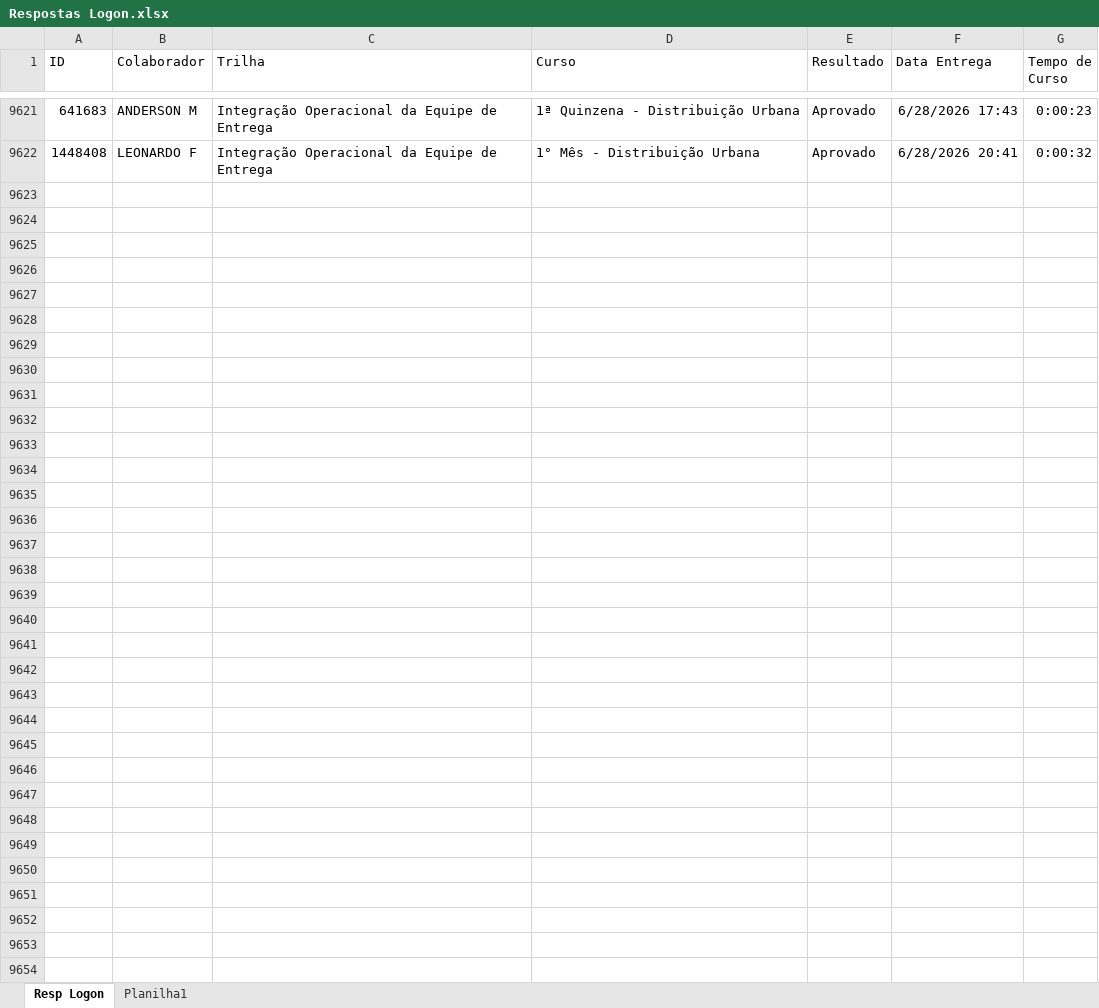
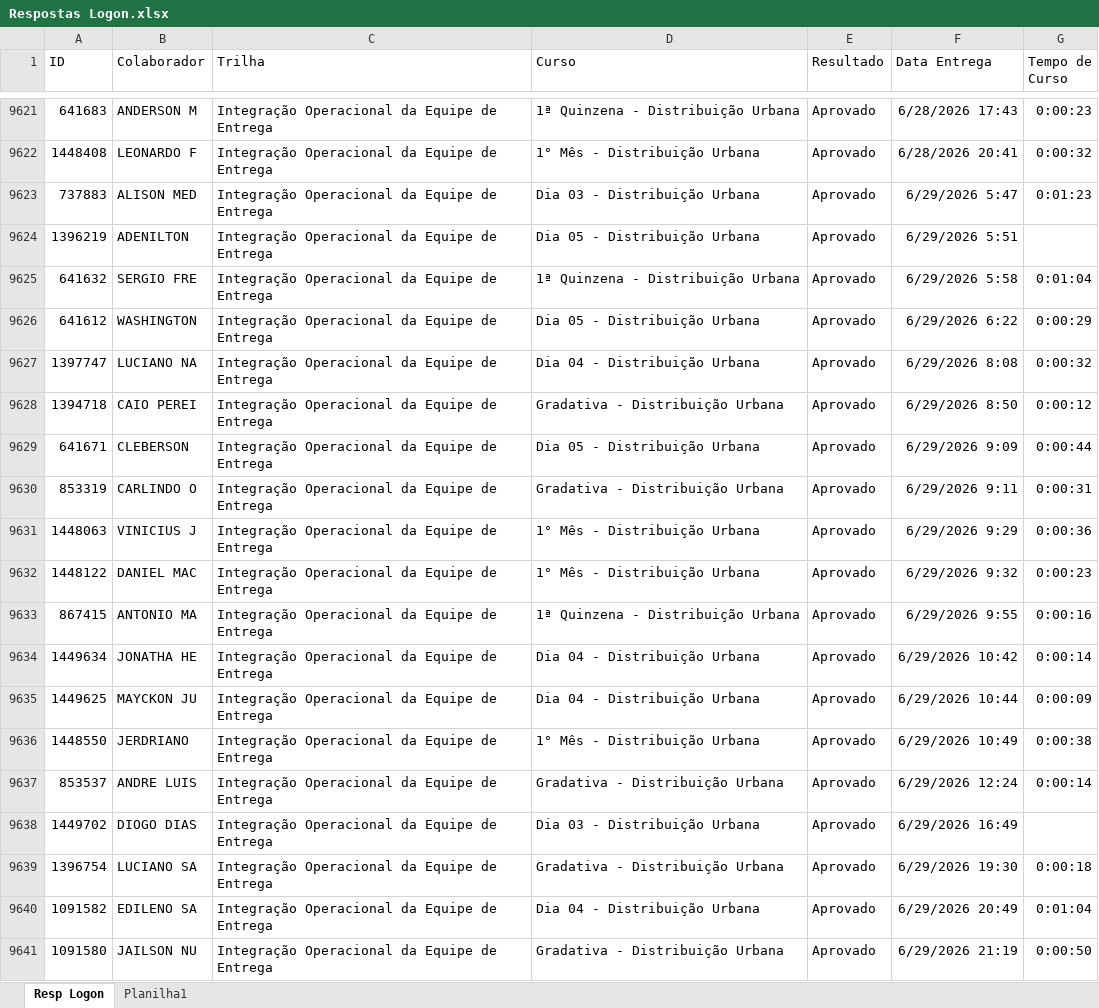
Before and after one commit to Bruna-gzr/dashboard-skap, an Excel workbook: data/Respostas Logon.xlsx, sheet Resp Logon, drawn as a sheet; only a part is shown, gaps mark what is left out; values as stored, in another font and other column widths than the file's, no borders; the diff covers the shown part only; the diff names each change by its address in the sheet, - before the commit and + after, or states it on an @@ line.

```diff
--- a/data/Respostas Logon.xlsx (sheet Resp Logon)
+++ b/data/Respostas Logon.xlsx (sheet Resp Logon)
+row 9623: 737883 | ALISON MED | Integração Operacional da Equipe de Entrega | Dia 03 - Distribuição Urbana | Aprovado | 6/29/2026 5:47 | 0:01:23
+row 9624: 1396219 | ADENILTON | Integração Operacional da Equipe de Entrega | Dia 05 - Distribuição Urbana | Aprovado | 6/29/2026 5:51
+row 9625: 641632 | SERGIO FRE | Integração Operacional da Equipe de Entrega | 1ª Quinzena - Distribuição Urbana | Aprovado | 6/29/2026 5:58 | 0:01:04
+row 9626: 641612 | WASHINGTON | Integração Operacional da Equipe de Entrega | Dia 05 - Distribuição Urbana | Aprovado | 6/29/2026 6:22 | 0:00:29
+row 9627: 1397747 | LUCIANO NA | Integração Operacional da Equipe de Entrega | Dia 04 - Distribuição Urbana | Aprovado | 6/29/2026 8:08 | 0:00:32
+row 9628: 1394718 | CAIO PEREI | Integração Operacional da Equipe de Entrega | Gradativa - Distribuição Urbana | Aprovado | 6/29/2026 8:50 | 0:00:12
+row 9629: 641671 | CLEBERSON | Integração Operacional da Equipe de Entrega | Dia 05 - Distribuição Urbana | Aprovado | 6/29/2026 9:09 | 0:00:44
+row 9630: 853319 | CARLINDO O | Integração Operacional da Equipe de Entrega | Gradativa - Distribuição Urbana | Aprovado | 6/29/2026 9:11 | 0:00:31
+row 9631: 1448063 | VINICIUS J | Integração Operacional da Equipe de Entrega | 1° Mês - Distribuição Urbana | Aprovado | 6/29/2026 9:29 | 0:00:36
+row 9632: 1448122 | DANIEL MAC | Integração Operacional da Equipe de Entrega | 1° Mês - Distribuição Urbana | Aprovado | 6/29/2026 9:32 | 0:00:23
+row 9633: 867415 | ANTONIO MA | Integração Operacional da Equipe de Entrega | 1ª Quinzena - Distribuição Urbana | Aprovado | 6/29/2026 9:55 | 0:00:16
+row 9634: 1449634 | JONATHA HE | Integração Operacional da Equipe de Entrega | Dia 04 - Distribuição Urbana | Aprovado | 6/29/2026 10:42 | 0:00:14
+row 9635: 1449625 | MAYCKON JU | Integração Operacional da Equipe de Entrega | Dia 04 - Distribuição Urbana | Aprovado | 6/29/2026 10:44 | 0:00:09
+row 9636: 1448550 | JERDRIANO | Integração Operacional da Equipe de Entrega | 1° Mês - Distribuição Urbana | Aprovado | 6/29/2026 10:49 | 0:00:38
+row 9637: 853537 | ANDRE LUIS | Integração Operacional da Equipe de Entrega | Gradativa - Distribuição Urbana | Aprovado | 6/29/2026 12:24 | 0:00:14
+row 9638: 1449702 | DIOGO DIAS | Integração Operacional da Equipe de Entrega | Dia 03 - Distribuição Urbana | Aprovado | 6/29/2026 16:49
+row 9639: 1396754 | LUCIANO SA | Integração Operacional da Equipe de Entrega | Gradativa - Distribuição Urbana | Aprovado | 6/29/2026 19:30 | 0:00:18
+row 9640: 1091582 | EDILENO SA | Integração Operacional da Equipe de Entrega | Dia 04 - Distribuição Urbana | Aprovado | 6/29/2026 20:49 | 0:01:04
+row 9641: 1091580 | JAILSON NU | Integração Operacional da Equipe de Entrega | Gradativa - Distribuição Urbana | Aprovado | 6/29/2026 21:19 | 0:00:50
```
Also changed, not shown: 36 added rows elsewhere in this sheet, data/Acomp novos.xlsx, data/Admitidos.xlsx, 4 other files.
